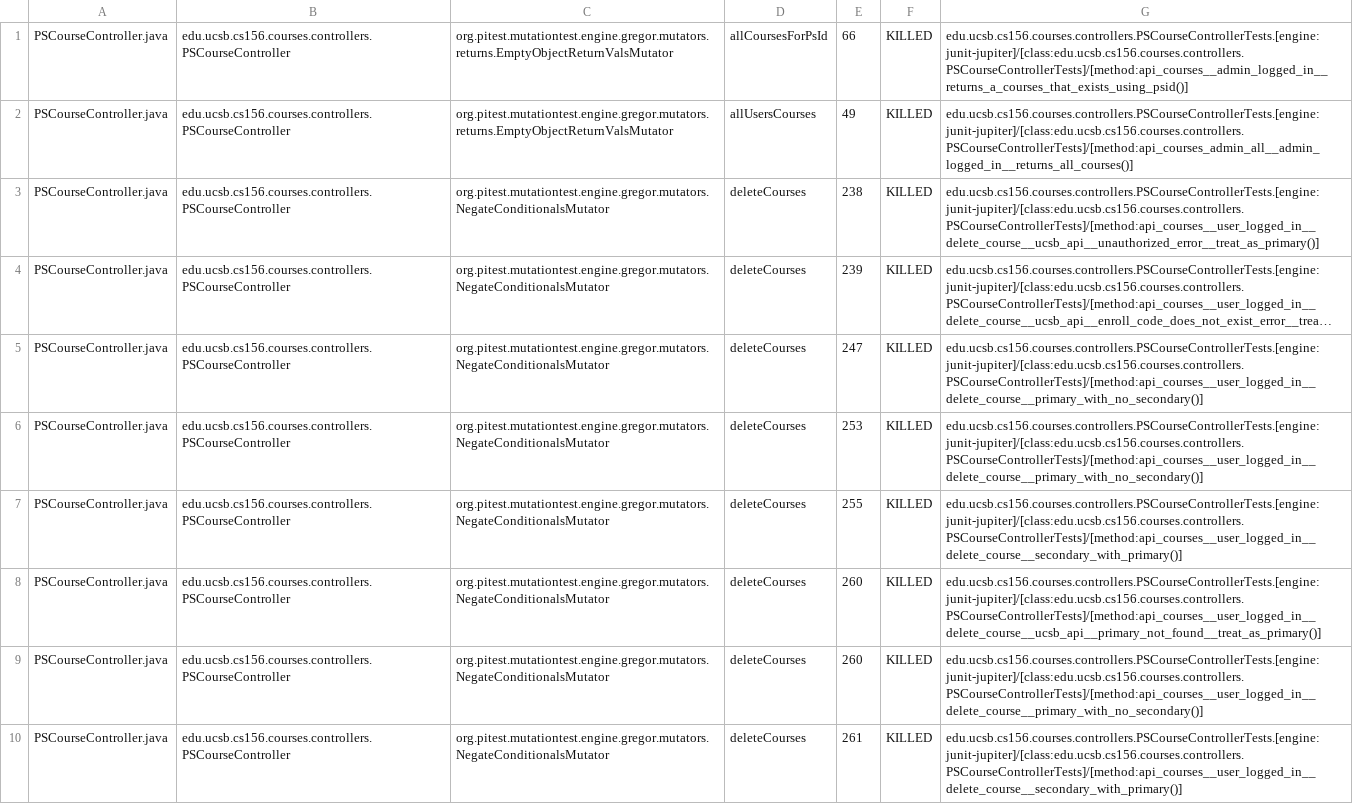
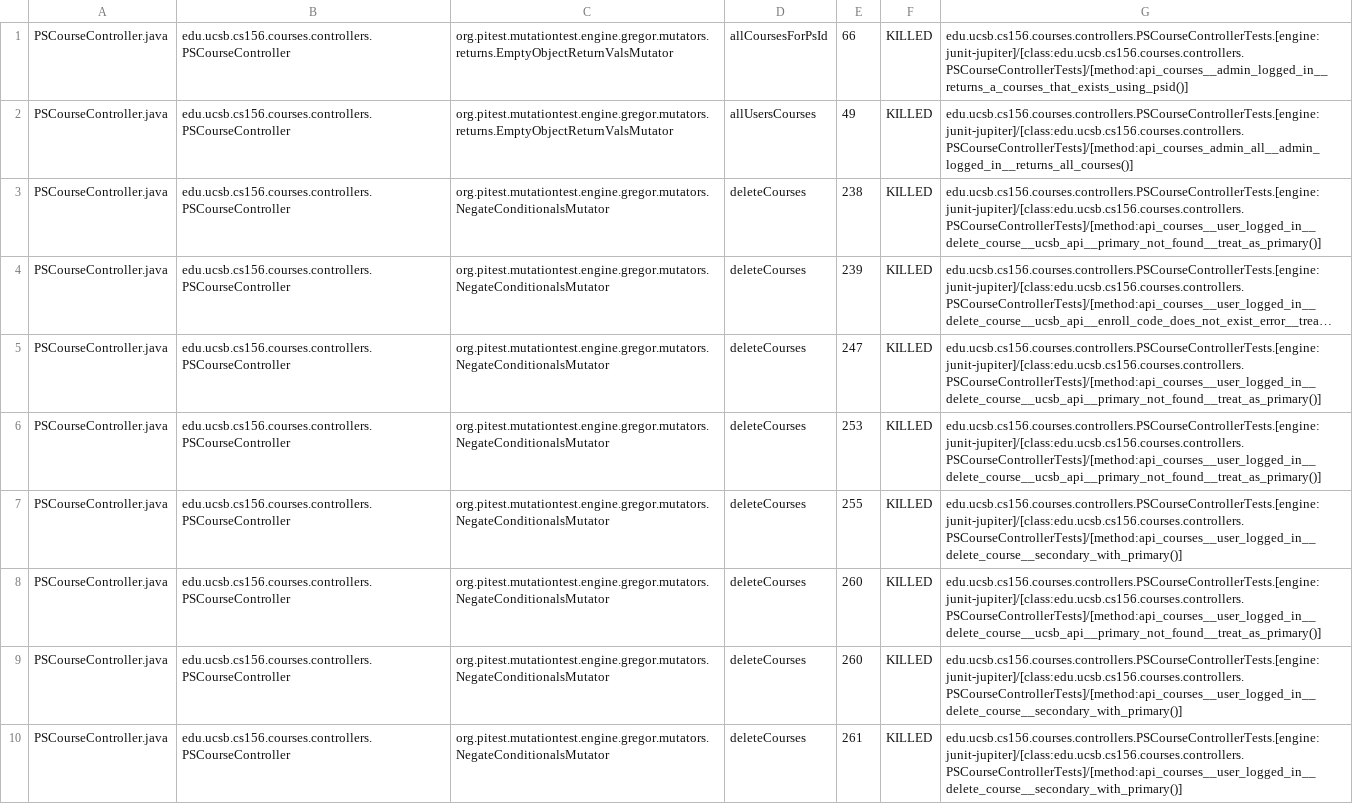
Before and after one commit to ucsb-cs156-s25/proj-courses-s25-05, a CSV file: prs/27/pitest/mutations.csv, drawn as a sheet; only a part is shown; long unchanged cells end in …; the diff covers the shown part only; the diff names each change by its address in the sheet, - before the commit and + after, or states it on an @@ line.

Commit message:
Deploying to gh-pages from @ ucsb-cs156-s25/proj-courses-s25-05@855cbc5bdc7d878aec36a8233112474c2656f378 🚀

```diff
--- a/prs/27/pitest/mutations.csv
+++ b/prs/27/pitest/mutations.csv
-G3: edu.ucsb.cs156.courses.controllers.PSCourseControllerTests.[engine:junit-jupiter]/[class:edu.ucsb.cs156.courses.controllers.PSCourseControllerTests]/[method:api_courses__user_logged_in__delete_course__ucsb_api__unauthorized_error__treat_as_primary()]
+G3: edu.ucsb.cs156.courses.controllers.PSCourseControllerTests.[engine:junit-jupiter]/[class:edu.ucsb.cs156.courses.controllers.PSCourseControllerTests]/[method:api_courses__user_logged_in__delete_course__ucsb_api__primary_not_found__treat_as_primary()]
-G5:G6: edu.ucsb.cs156.courses.controllers.PSCourseControllerTests.[engine:junit-jupiter]/[class:edu.ucsb.cs156.courses.controllers.PSCourseControllerTests]/[method:api_courses__user_logged_in__delete_course__primary_with_no_secondary()]
+G5:G6: edu.ucsb.cs156.courses.controllers.PSCourseControllerTests.[engine:junit-jupiter]/[class:edu.ucsb.cs156.courses.controllers.PSCourseControllerTests]/[method:api_courses__user_logged_in__delete_course__ucsb_api__primary_not_found__treat_as_primary()]
-G9: edu.ucsb.cs156.courses.controllers.PSCourseControllerTests.[engine:junit-jupiter]/[class:edu.ucsb.cs156.courses.controllers.PSCourseControllerTests]/[method:api_courses__user_logged_in__delete_course__primary_with_no_secondary()]
+G9: edu.ucsb.cs156.courses.controllers.PSCourseControllerTests.[engine:junit-jupiter]/[class:edu.ucsb.cs156.courses.controllers.PSCourseControllerTests]/[method:api_courses__user_logged_in__delete_course__secondary_with_primary()]
```
Also changed, not shown: 54 edited cells elsewhere in this file, 44 other files.
